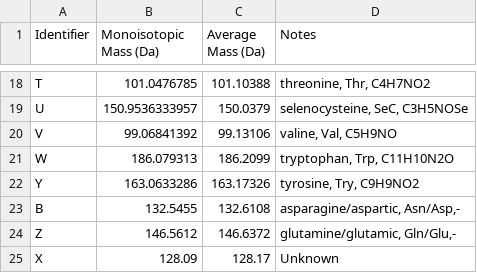
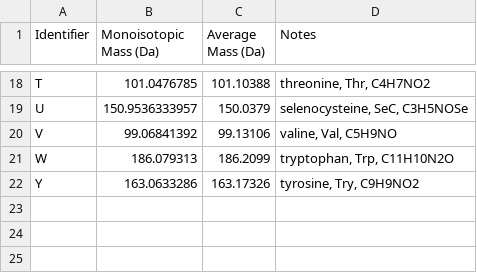
Before and after one commit to ThatMatin/TransNovo, a CSV file: tokenizer/amino_acids.csv, drawn as a sheet; only a part is shown, gaps mark what is left out; the diff names each change by its address in the sheet, - before the commit and + after, or states it on an @@ line.

Commit message:
removed X, B, Z from amino acids alphabet'

```diff
--- a/tokenizer/amino_acids.csv
+++ b/tokenizer/amino_acids.csv
-row 23: B | 132.5455 | 132.6108 | asparagine/aspartic, Asn/Asp,-
-row 24: Z | 146.5612 | 146.6372 | glutamine/glutamic, Gln/Glu,-
-row 25: X | 128.09 | 128.17 | Unknown
```
